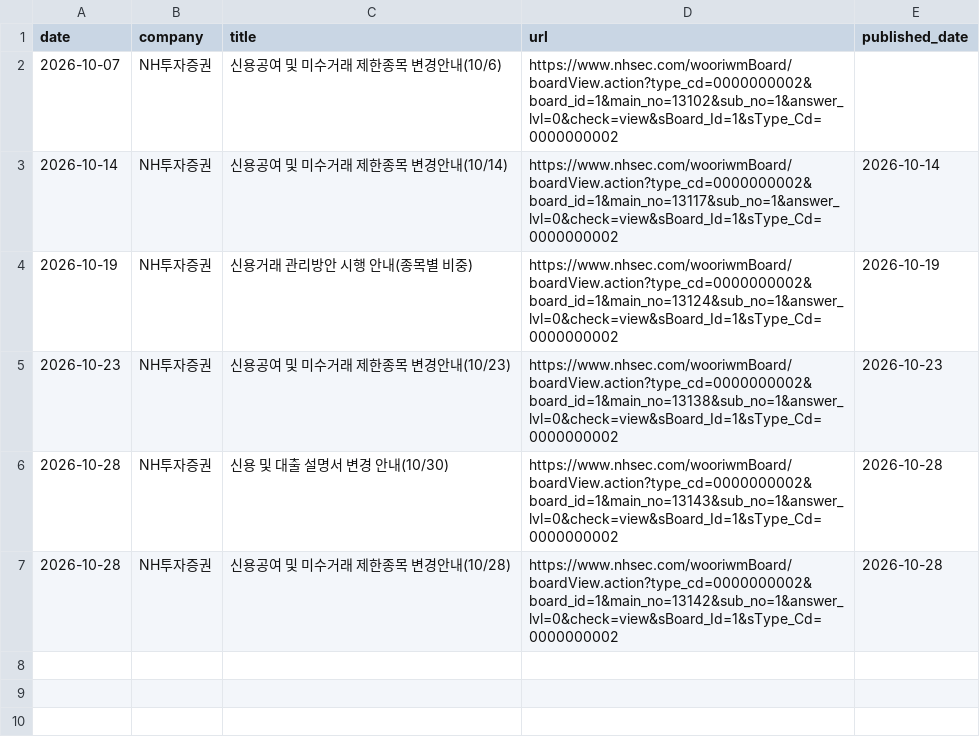
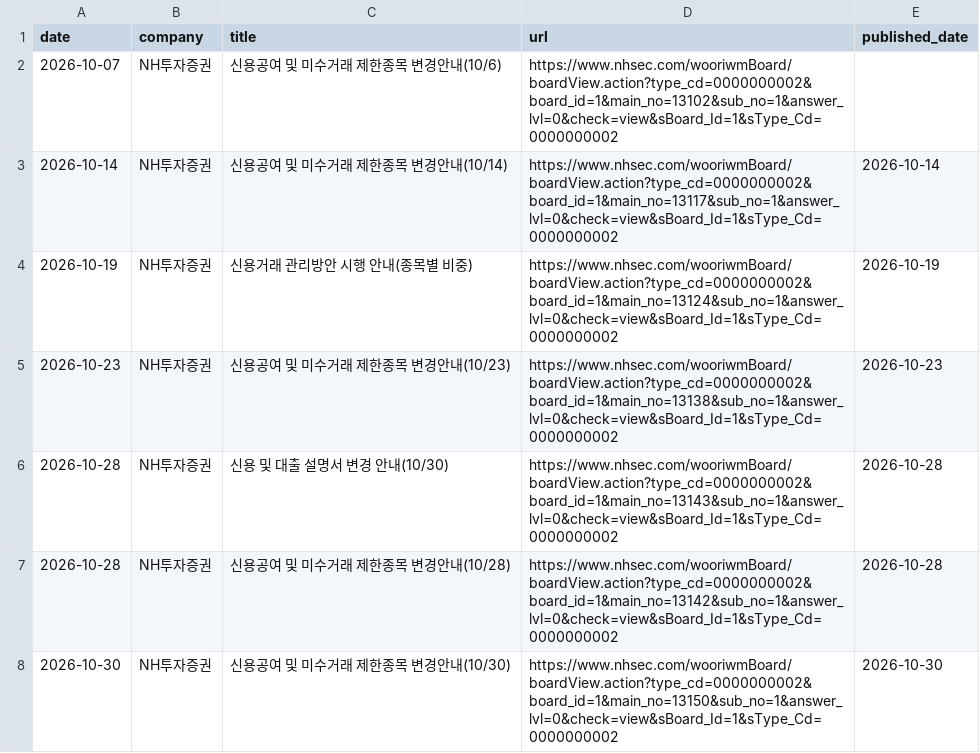
Before and after one commit to jinhoo-choi/risk-news-crolling, a CSV file: data/NH투자증권.csv, drawn as a sheet; the diff names each change by its address in the sheet, - before the commit and + after, or states it on an @@ line.

```diff
--- a/data/NH투자증권.csv
+++ b/data/NH투자증권.csv
+row 8: 2026-10-30 | NH투자증권 | 신용공여 및 미수거래 제한종목 변경안내(10/30) | https://www.nhsec.com/wooriwmBoard/boardView.action?type_cd=0000000002&board_id=1&main_no=13150&sub_no=1&answer_lvl=0&check=view&sBoard_Id=1&sType_Cd=0000000002 | 2026-10-30
```
Also changed, not shown: data/미래에셋증권.csv, data/신한투자증권.csv.
